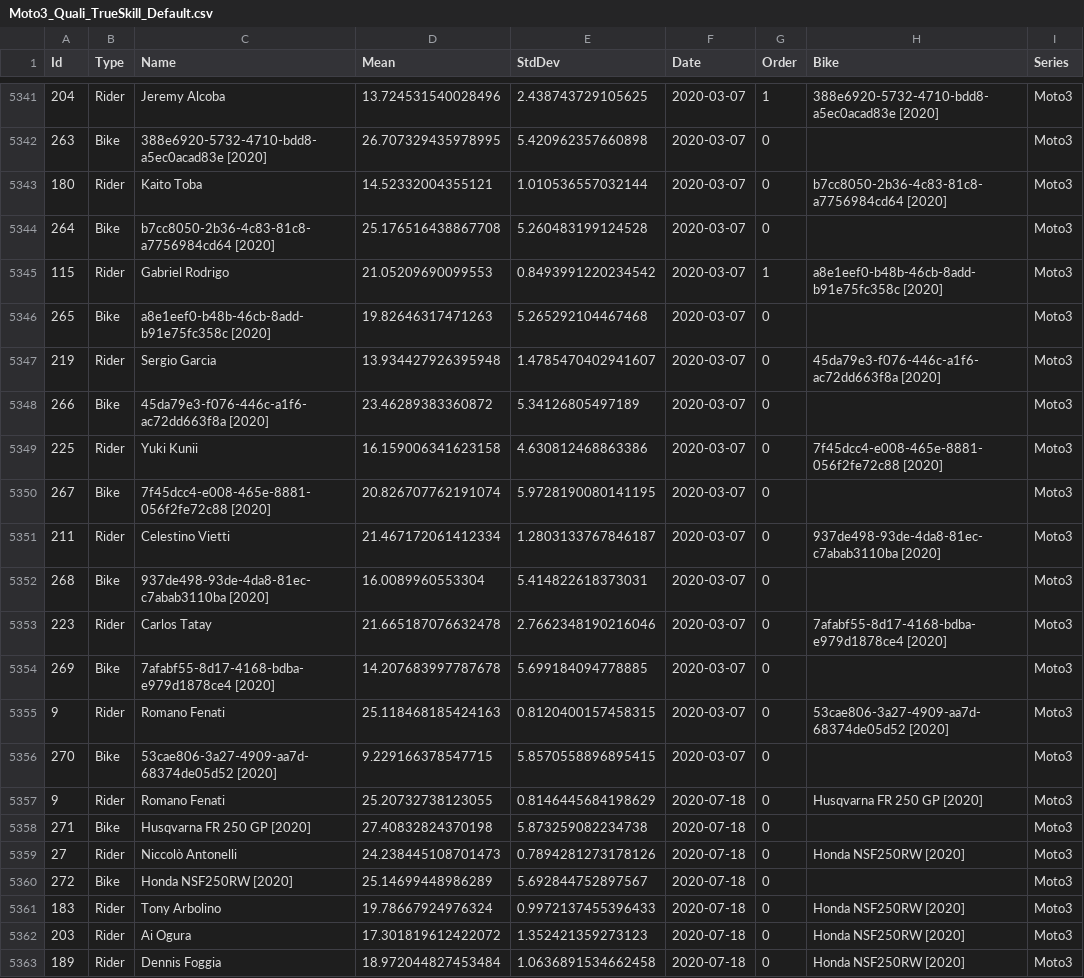
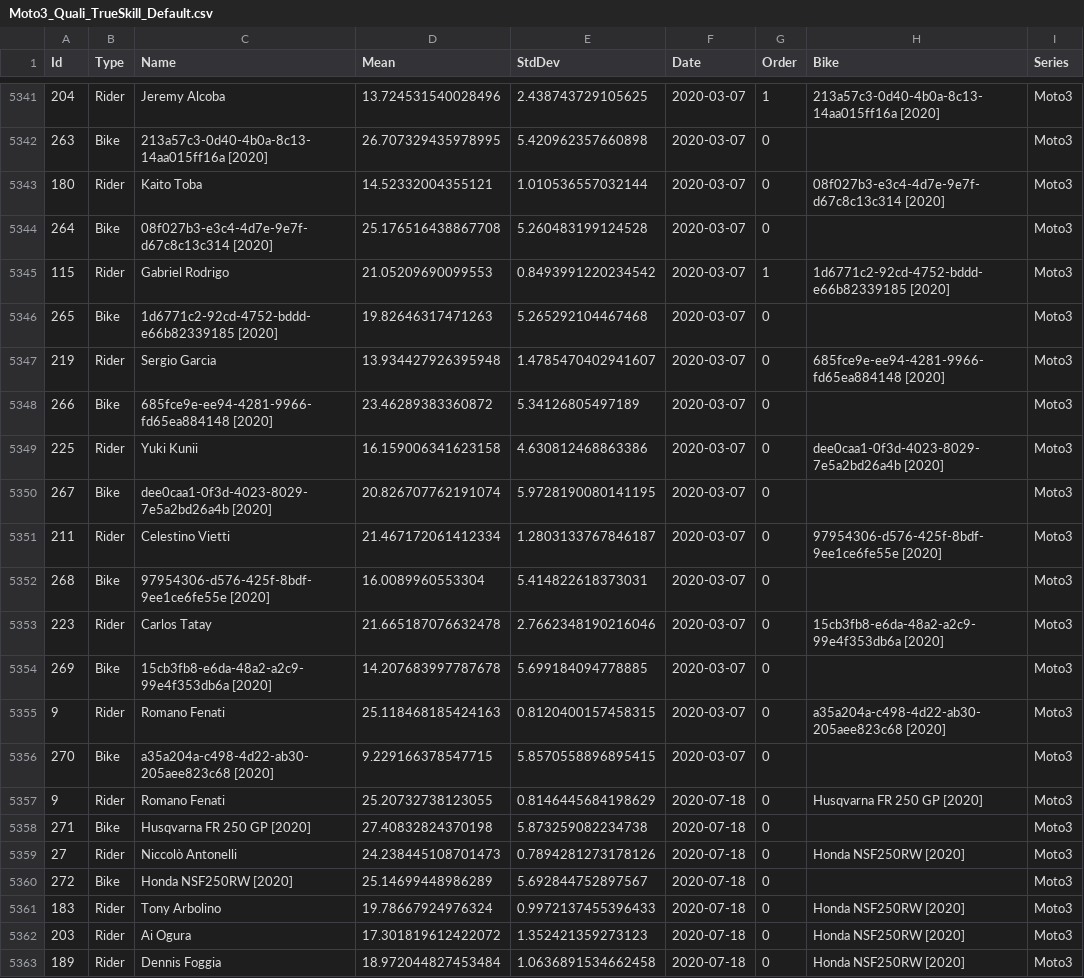
Before and after one commit to Kezyma/kezyma.github.io, a CSV file: motogp/Moto3_Quali_TrueSkill_Default.csv, drawn as a sheet; only a part is shown, gaps mark what is left out; the diff covers the shown part only.

```diff
--- a/motogp/Moto3_Quali_TrueSkill_Default.csv
+++ b/motogp/Moto3_Quali_TrueSkill_Default.csv
@@ -5341,17 +5341,17 @@
-204,Rider,Jeremy Alcoba,13.724531540028496,2.438743729105625,2020-03-07,1,388e6920-5732-4710-bdd8-a5ec0acad83e [2020],Moto3
-263,Bike,388e6920-5732-4710-bdd8-a5ec0acad83e [2020],26.707329435978995,5.420962357660898,2020-03-07,0,,Moto3
-180,Rider,Kaito Toba,14.52332004355121,1.010536557032144,2020-03-07,0,b7cc8050-2b36-4c83-81c8-a7756984cd64 [2020],Moto3
-264,Bike,b7cc8050-2b36-4c83-81c8-a7756984cd64 [2020],25.176516438867708,5.260483199124528,2020-03-07,0,,Moto3
-115,Rider,Gabriel Rodrigo,21.05209690099553,0.8493991220234542,2020-03-07,1,a8e1eef0-b48b-46cb-8add-b91e75fc358c [2020],Moto3
-265,Bike,a8e1eef0-b48b-46cb-8add-b91e75fc358c [2020],19.82646317471263,5.265292104467468,2020-03-07,0,,Moto3
-219,Rider,Sergio Garcia,13.934427926395948,1.4785470402941607,2020-03-07,0,45da79e3-f076-446c-a1f6-ac72dd663f8a [2020],Moto3
-266,Bike,45da79e3-f076-446c-a1f6-ac72dd663f8a [2020],23.46289383360872,5.34126805497189,2020-03-07,0,,Moto3
-225,Rider,Yuki Kunii,16.159006341623158,4.630812468863386,2020-03-07,0,7f45dcc4-e008-465e-8881-056f2fe72c88 [2020],Moto3
-267,Bike,7f45dcc4-e008-465e-8881-056f2fe72c88 [2020],20.826707762191074,5.9728190080141195,2020-03-07,0,,Moto3
-211,Rider,Celestino Vietti,21.467172061412334,1.2803133767846187,2020-03-07,0,937de498-93de-4da8-81ec-c7abab3110ba [2020],Moto3
-268,Bike,937de498-93de-4da8-81ec-c7abab3110ba [2020],16.0089960553304,5.414822618373031,2020-03-07,0,,Moto3
-223,Rider,Carlos Tatay,21.665187076632478,2.7662348190216046,2020-03-07,0,7afabf55-8d17-4168-bdba-e979d1878ce4 [2020],Moto3
-269,Bike,7afabf55-8d17-4168-bdba-e979d1878ce4 [2020],14.207683997787678,5.699184094778885,2020-03-07,0,,Moto3
-9,Rider,Romano Fenati,25.118468185424163,0.8120400157458315,2020-03-07,0,53cae806-3a27-4909-aa7d-68374de05d52 [2020],Moto3
-270,Bike,53cae806-3a27-4909-aa7d-68374de05d52 [2020],9.229166378547715,5.8570558896895415,2020-03-07,0,,Moto3
+204,Rider,Jeremy Alcoba,13.724531540028496,2.438743729105625,2020-03-07,1,213a57c3-0d40-4b0a-8c13-14aa015ff16a [2020],Moto3
+263,Bike,213a57c3-0d40-4b0a-8c13-14aa015ff16a [2020],26.707329435978995,5.420962357660898,2020-03-07,0,,Moto3
+180,Rider,Kaito Toba,14.52332004355121,1.010536557032144,2020-03-07,0,08f027b3-e3c4-4d7e-9e7f-d67c8c13c314 [2020],Moto3
+264,Bike,08f027b3-e3c4-4d7e-9e7f-d67c8c13c314 [2020],25.176516438867708,5.260483199124528,2020-03-07,0,,Moto3
+115,Rider,Gabriel Rodrigo,21.05209690099553,0.8493991220234542,2020-03-07,1,1d6771c2-92cd-4752-bddd-e66b82339185 [2020],Moto3
+265,Bike,1d6771c2-92cd-4752-bddd-e66b82339185 [2020],19.82646317471263,5.265292104467468,2020-03-07,0,,Moto3
+219,Rider,Sergio Garcia,13.934427926395948,1.4785470402941607,2020-03-07,0,685fce9e-ee94-4281-9966-fd65ea884148 [2020],Moto3
+266,Bike,685fce9e-ee94-4281-9966-fd65ea884148 [2020],23.46289383360872,5.34126805497189,2020-03-07,0,,Moto3
+225,Rider,Yuki Kunii,16.159006341623158,4.630812468863386,2020-03-07,0,dee0caa1-0f3d-4023-8029-7e5a2bd26a4b [2020],Moto3
+267,Bike,dee0caa1-0f3d-4023-8029-7e5a2bd26a4b [2020],20.826707762191074,5.9728190080141195,2020-03-07,0,,Moto3
+211,Rider,Celestino Vietti,21.467172061412334,1.2803133767846187,2020-03-07,0,97954306-d576-425f-8bdf-9ee1ce6fe55e [2020],Moto3
+268,Bike,97954306-d576-425f-8bdf-9ee1ce6fe55e [2020],16.0089960553304,5.414822618373031,2020-03-07,0,,Moto3
+223,Rider,Carlos Tatay,21.665187076632478,2.7662348190216046,2020-03-07,0,15cb3fb8-e6da-48a2-a2c9-99e4f353db6a [2020],Moto3
+269,Bike,15cb3fb8-e6da-48a2-a2c9-99e4f353db6a [2020],14.207683997787678,5.699184094778885,2020-03-07,0,,Moto3
+9,Rider,Romano Fenati,25.118468185424163,0.8120400157458315,2020-03-07,0,a35a204a-c498-4d22-ab30-205aee823c68 [2020],Moto3
+270,Bike,a35a204a-c498-4d22-ab30-205aee823c68 [2020],9.229166378547715,5.8570558896895415,2020-03-07,0,,Moto3
 9,Rider,Romano Fenati,25.20732738123055,0.8146445684198629,2020-07-18,0,Husqvarna FR 250 GP [2020],Moto3
```
Also changed, not shown: 54 edited cells elsewhere in this file, motogp/Moto2_TrueSkill_Default.csv, motogp/Moto3_TrueSkill_Default.csv, 13 other files.
